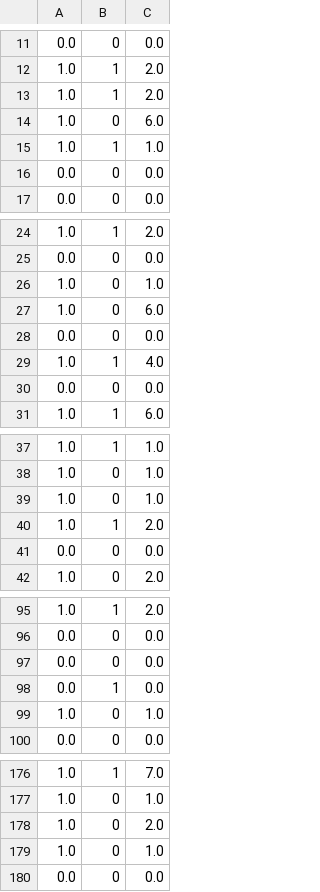
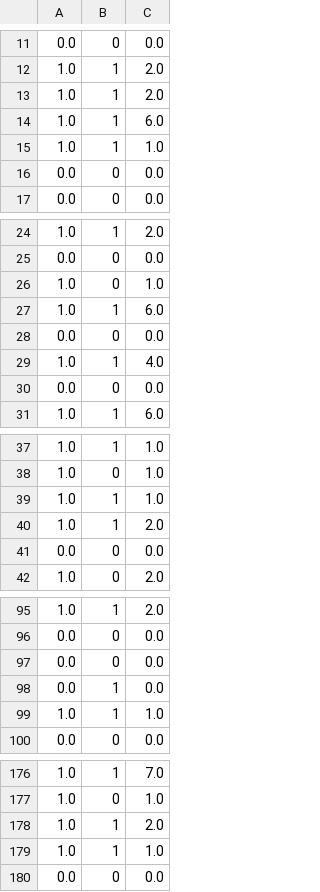
Before and after one commit to steven7214/CDNN, a CSV file: Data/CancerSEEK/CrossValidation/results 10.csv, drawn as a sheet; only a part is shown, gaps mark what is left out; the diff covers the shown part only.

```diff
--- a/Data/CancerSEEK/CrossValidation/results 10.csv
+++ b/Data/CancerSEEK/CrossValidation/results 10.csv
@@ -13,3 +13,3 @@
 1.0,1,2.0
-1.0,0,6.0
+1.0,1,6.0
 1.0,1,1.0
@@ -26,3 +26,3 @@
 1.0,0,1.0
-1.0,0,6.0
+1.0,1,6.0
 0.0,0,0.0
@@ -38,3 +38,3 @@
 1.0,0,1.0
-1.0,0,1.0
+1.0,1,1.0
 1.0,1,2.0
@@ -98,3 +98,3 @@
 0.0,1,0.0
-1.0,0,1.0
+1.0,1,1.0
 0.0,0,0.0
@@ -177,4 +177,4 @@
 1.0,0,1.0
-1.0,0,2.0
-1.0,0,1.0
+1.0,1,2.0
+1.0,1,1.0
 0.0,0,0.0
```
Also changed, not shown: 10 added rows, 10 removed rows and 2 edited cells elsewhere in this file, Data/CancerSEEK/CrossValidation/results 1.csv, Data/CancerSEEK/CrossValidation/results 2.csv, 9 other files.
